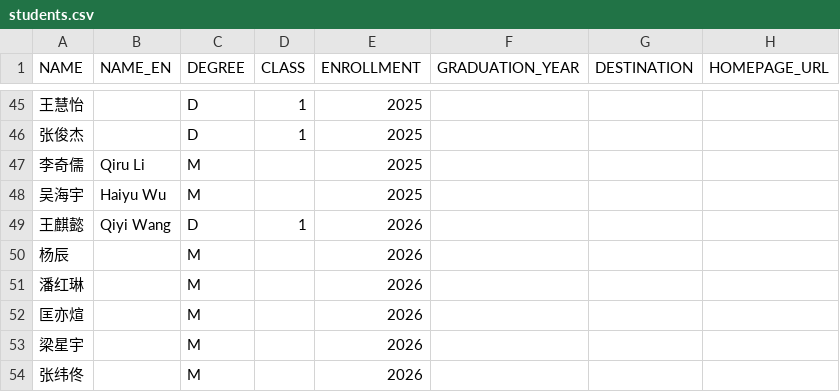
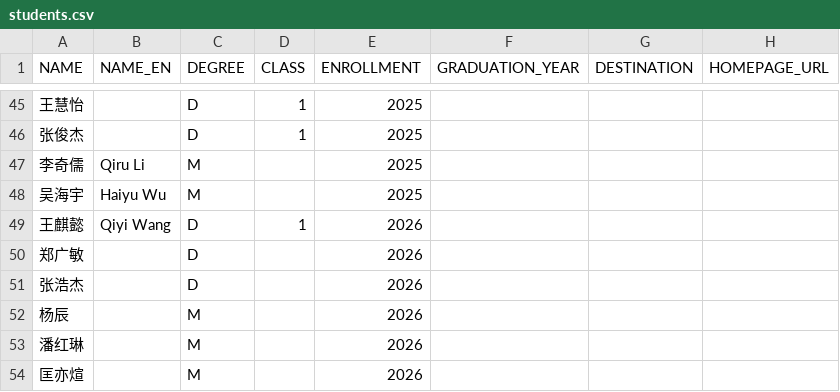
Before and after one commit to isetnju/isetnju.github.io, a CSV file: databases/people/students.csv, drawn as a sheet; only a part is shown, gaps mark what is left out; the shorter side is filled out with more unchanged rows; the diff names each change by its address in the sheet, - before the commit and + after, or states it on an @@ line.

Commit message:
Update students.csv

```diff
--- a/databases/people/students.csv
+++ b/databases/people/students.csv
+row 50: 郑广敏 |  | D |  | 2026
+row 51: 张浩杰 |  | D |  | 2026
```
